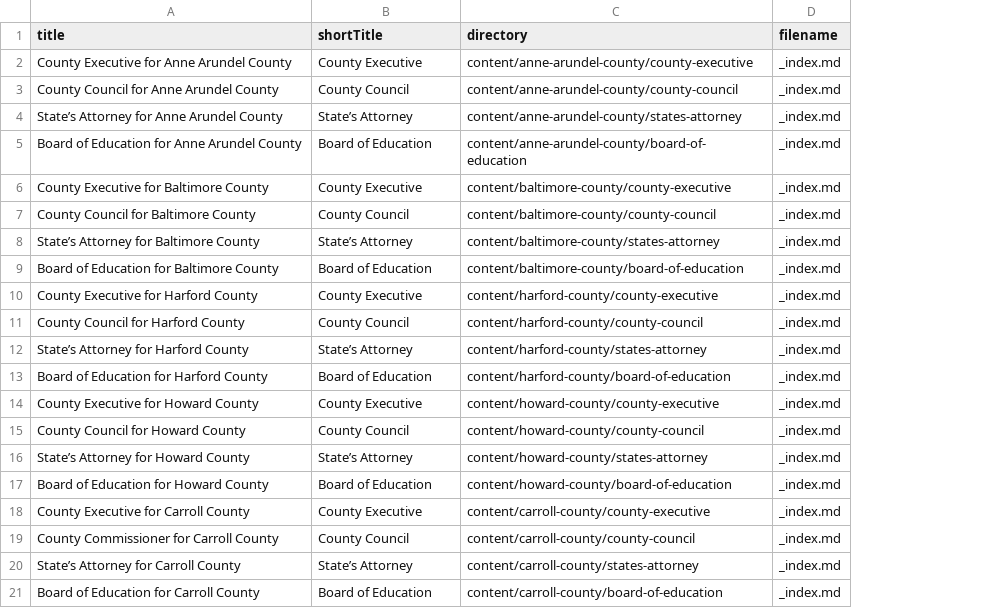
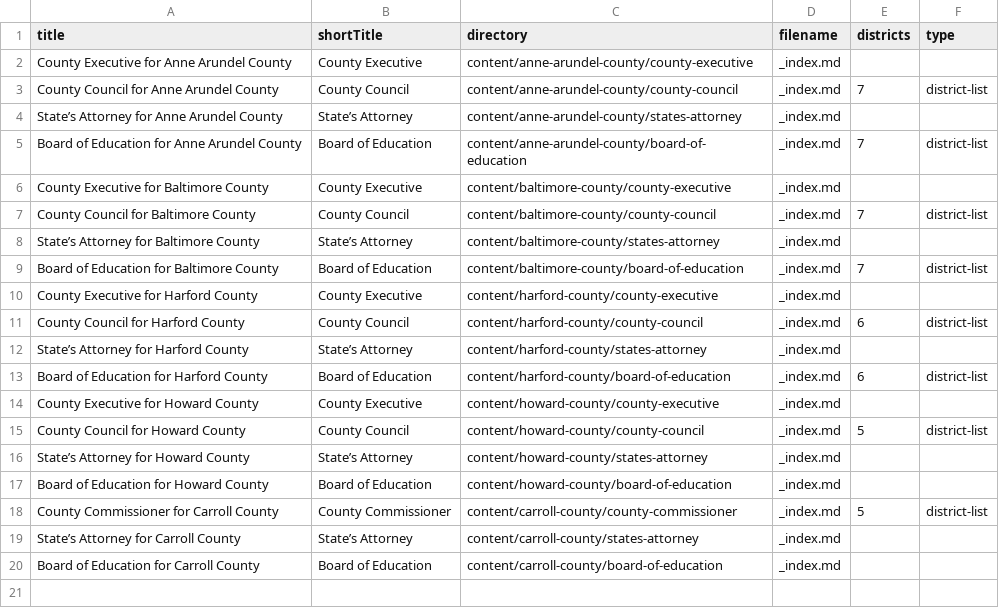
Before and after one commit to baltimore-sun-data/voter-guide-2018, a CSV file: csv/03-local.csv, drawn as a sheet; removed rows and columns are numbered as before the commit, all else as after; the diff names each change by its address in the sheet, - before the commit and + after, or states it on an @@ line.

```diff
--- a/csv/03-local.csv
+++ b/csv/03-local.csv
+column E (districts), rows 3-18: 7 |  | 7 |  | 7 |  | 7 |  | 6 |  | 6 |  | 5 |  |  | 5
+column F (type), rows 3-18: district-list |  | district-list |  | district-list |  | district-list |  | district-list |  | district-list |  | district-list |  |  | district-list
-row 18: County Executive for Carroll County | County Executive | content/carroll-county/county-executive | _index.md
-B18 (shortTitle): County Council
+B18 (shortTitle): County Commissioner
-C18 (directory): content/carroll-county/county-council
+C18 (directory): content/carroll-county/county-commissioner
```
Also changed, not shown: csv/02-districts.csv, 2 other files.
